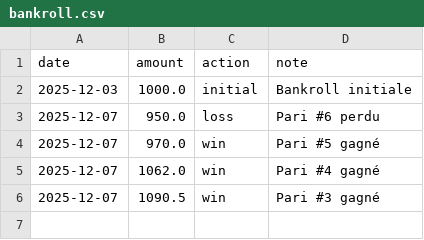
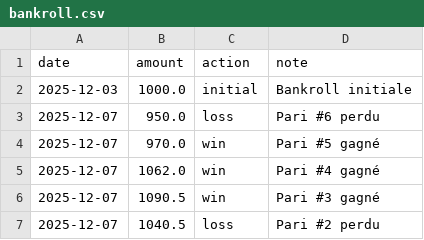
Before and after one commit to narvall018/predictor_ufc, a CSV file: bets/bankroll.csv, drawn as a sheet.

Commit message:
Update bankroll: loss

```diff
--- a/bets/bankroll.csv
+++ b/bets/bankroll.csv
@@ -6 +6,2 @@ date,amount,action,note
 2025-12-07,1090.5,win,Pari #3 gagné
+2025-12-07,1040.5,loss,Pari #2 perdu
```
